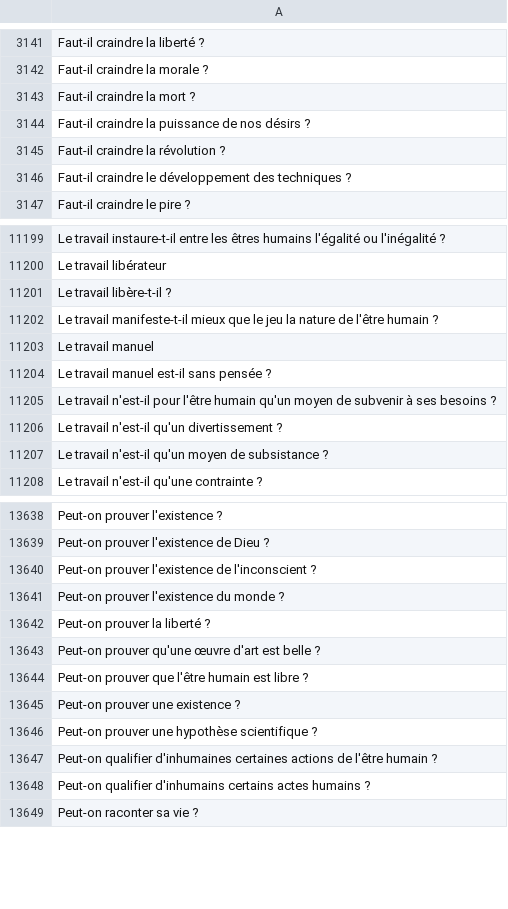
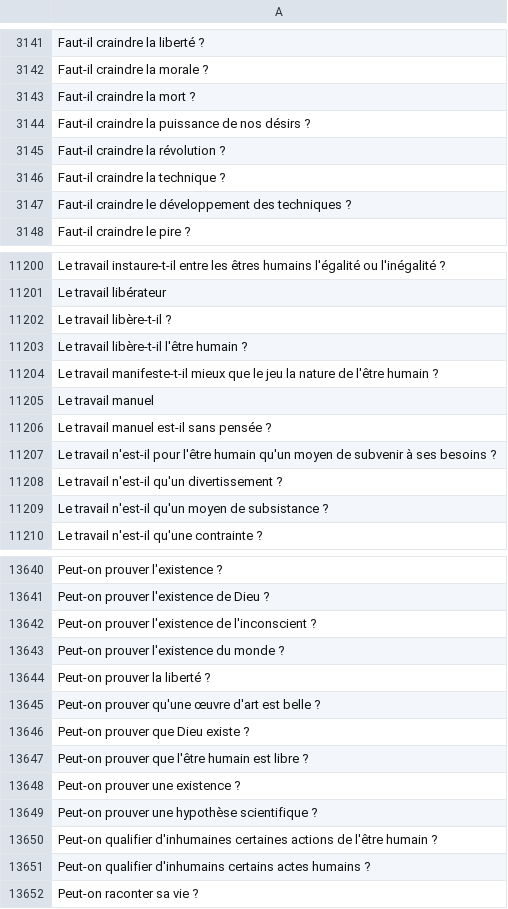
Before and after one commit to eyssette/sujets-philosophie, a TSV file: data/sujets-vrac.tsv, drawn as a sheet; only a part is shown, gaps mark what is left out; the diff names each change by its address in the sheet, - before the commit and + after, or states it on an @@ line.

Commit message:
Update sujets-vrac.tsv

```diff
--- a/data/sujets-vrac.tsv
+++ b/data/sujets-vrac.tsv
+row 3146: Faut-il craindre la technique ?
+row 11203: Le travail libère-t-il l'être humain ?
+row 13646: Peut-on prouver que Dieu existe ?
```
